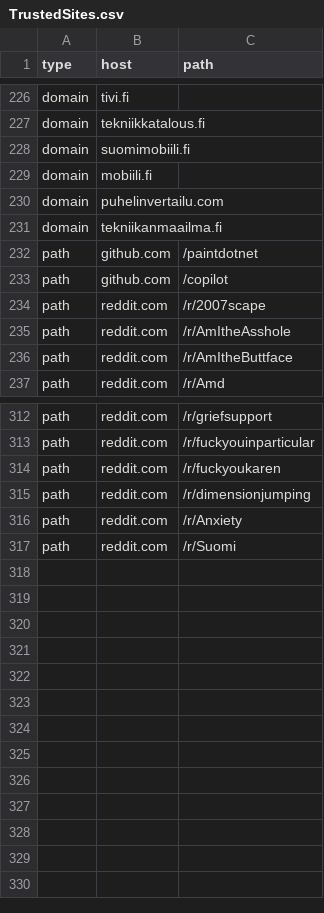
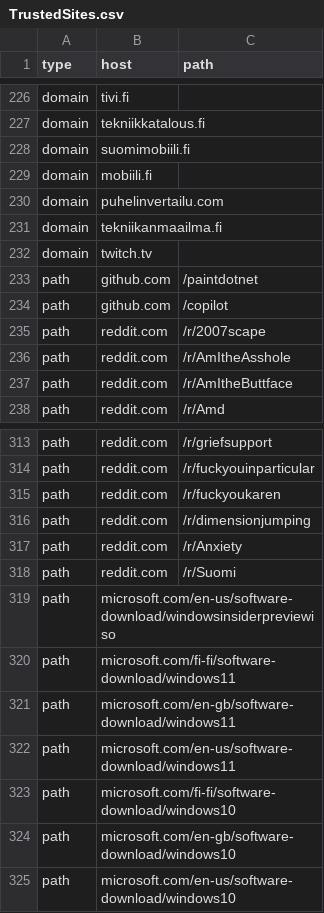
Before and after one commit to NightmaREE3Z/Focus-Master, a CSV file: blocker/lists/TrustedSites.csv, drawn as a sheet; only a part is shown, gaps mark what is left out; the diff names each change by its address in the sheet, - before the commit and + after, or states it on an @@ line.

```diff
--- a/blocker/lists/TrustedSites.csv
+++ b/blocker/lists/TrustedSites.csv
+row 232: domain | twitch.tv
+row 319: path | microsoft.com/en-us/software-download/windowsinsiderpreviewiso
+row 320: path | microsoft.com/fi-fi/software-download/windows11
+row 321: path | microsoft.com/en-gb/software-download/windows11
+row 322: path | microsoft.com/en-us/software-download/windows11
+row 323: path | microsoft.com/fi-fi/software-download/windows10
+row 324: path | microsoft.com/en-gb/software-download/windows10
+row 325: path | microsoft.com/en-us/software-download/windows10
```
Also changed, not shown: blocker/lists/blockedLinks.csv, blocker/lists/blockedTerms.csv.
